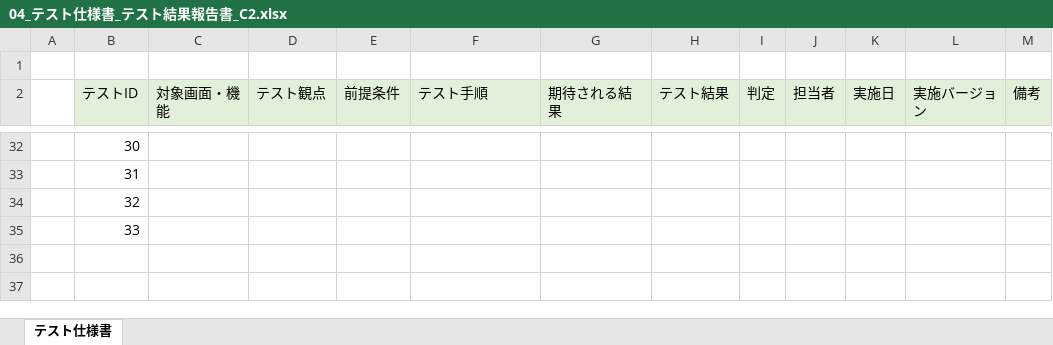
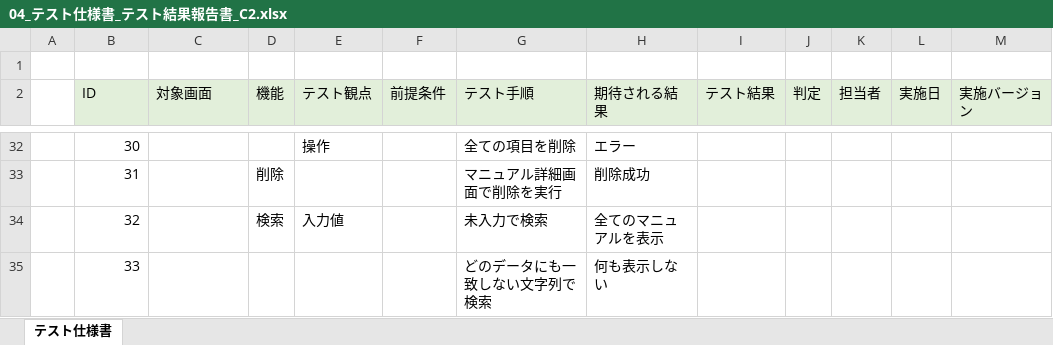
Before and after one commit to plusdojo2024/C2, an Excel workbook: doc/16_テスト仕様書/04_テスト仕様書_テスト結果報告書_C2.xlsx, sheet テスト仕様書, drawn as a sheet; only a part is shown, gaps mark what is left out; values as stored, in another font and other column widths than the file's, no borders; removed rows and columns are numbered as before the commit, all else as after; the diff covers the shown part only; the diff names each change by its address in the sheet, - before the commit and + after, or states it on an @@ line.

```diff
--- a/doc/16_テスト仕様書/04_テスト仕様書_テスト結果報告書_C2.xlsx (sheet テスト仕様書)
+++ b/doc/16_テスト仕様書/04_テスト仕様書_テスト結果報告書_C2.xlsx (sheet テスト仕様書)
+column D (機能), rows 33-34: 削除 | 検索
-column M (備考), empty
-B2: テストID
+B2: ID
-C2: 対象画面・機能
+C2: 対象画面
-E32 (テスト観点): (empty)
+E32 (テスト観点): 操作
-G32 (テスト手順): (empty)
+G32 (テスト手順): 全ての項目を削除
-H32 (期待される結果): (empty)
+H32 (期待される結果): エラー
-G33 (テスト手順): (empty)
+G33 (テスト手順): マニュアル詳細画面で削除を実行
-H33 (期待される結果): (empty)
+H33 (期待される結果): 削除成功
-E34 (テスト観点): (empty)
+E34 (テスト観点): 入力値
-G34 (テスト手順): (empty)
+G34 (テスト手順): 未入力で検索
-H34 (期待される結果): (empty)
+H34 (期待される結果): 全てのマニュアルを表示
-G35 (テスト手順): (empty)
+G35 (テスト手順): どのデータにも一致しない文字列で検索
-H35 (期待される結果): (empty)
+H35 (期待される結果): 何も表示しない
```
Also changed, not shown: 111 edited cells elsewhere in this sheet, formulas that keep their value, 4 other files.
